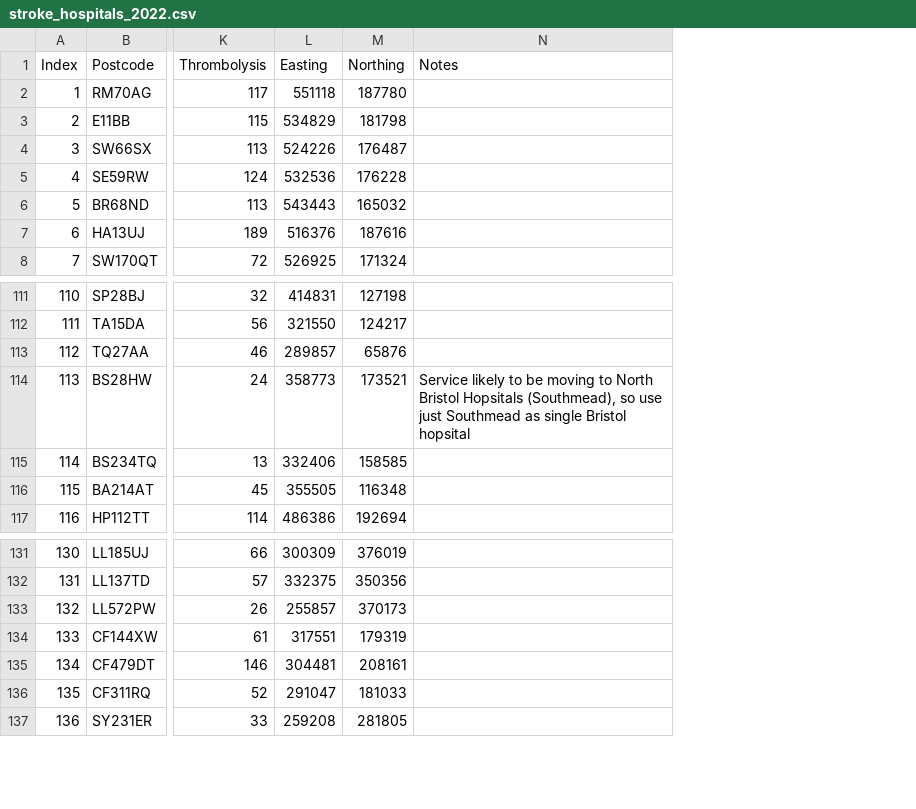
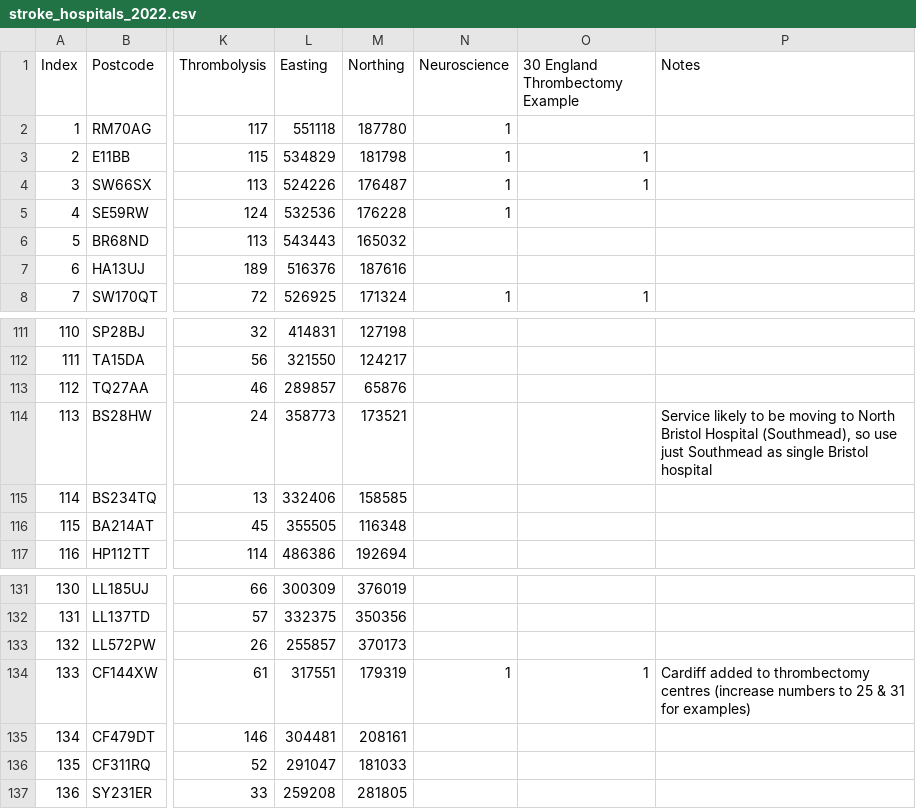
Before and after one commit to samuel-book/stroke_unit_demographics, a CSV file: data/stroke_hospitals_2022.csv, drawn as a sheet; only a part is shown, gaps mark what is left out; addresses are those after the commit; the diff names each change by its address in the sheet, - before the commit and + after, or states it on an @@ line.

Commit message:
Add thrombectomy centres to Stroke units

```diff
--- a/data/stroke_hospitals_2022.csv
+++ b/data/stroke_hospitals_2022.csv
+column N (Neuroscience), rows 2-8: 1 | 1 | 1 | 1 |  |  | 1; row 134: 1
+column O (30 England Thrombectomy Example), rows 3-8: 1 | 1 |  |  |  | 1; row 134: 1
-P114 (Notes): …North Bristol Hopsitals (Southmead), so use just Southmead as single Bristol hopsital
+P114 (Notes): …North Bristol Hospital (Southmead), so use just Southmead as single Bristol hospital
-P134 (Notes): (empty)
+P134 (Notes): Cardiff added to thrombectomy centres (increase numbers to 25 & 31 for examples)
```
